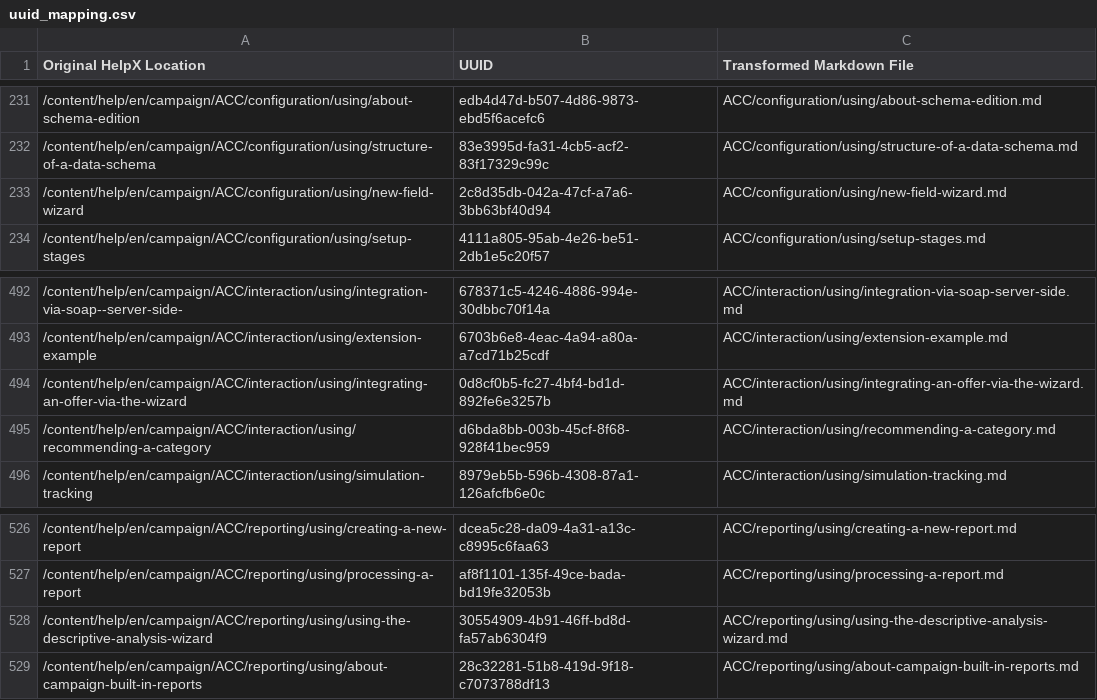
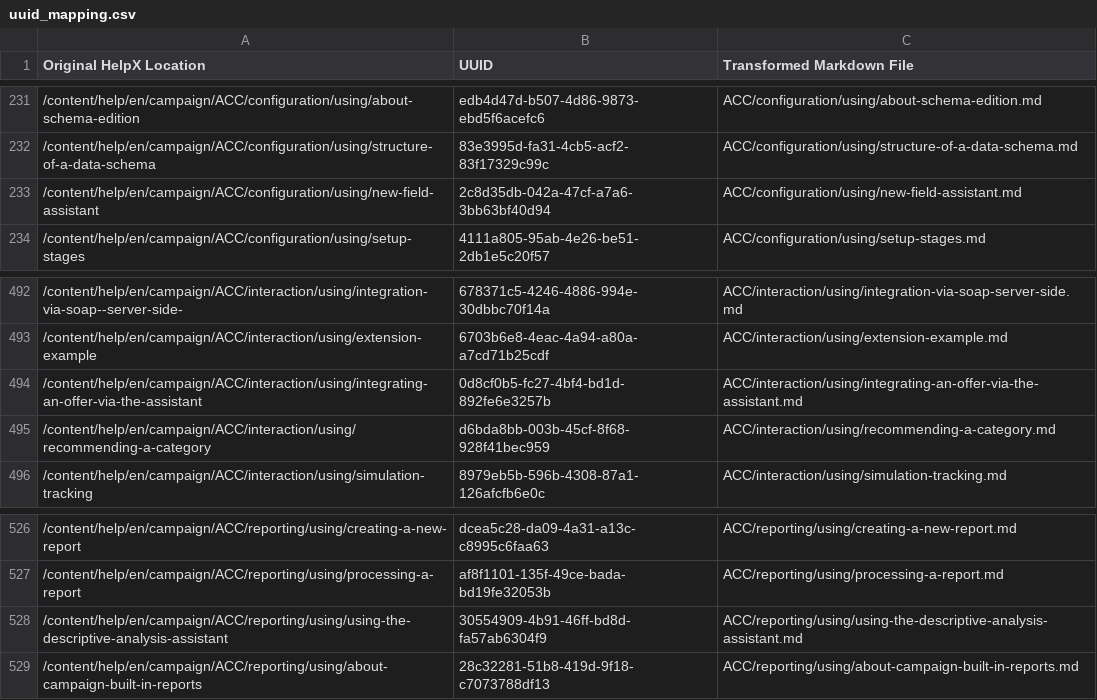
Before and after one commit to AdobeDocs/campaign-classic.de-DE, a CSV file: help/uuid_mapping.csv, drawn as a sheet; only a part is shown, gaps mark what is left out.

Commit message:
Updating Old File for core commit c262c27e75869ae2e4bd45642f5a22adec4a5f1e

```diff
--- a/help/uuid_mapping.csv
+++ b/help/uuid_mapping.csv
@@ -232,3 +232,3 @@
 "/content/help/en/campaign/ACC/configuration/using/structure-of-a-data-schema","83e3995d-fa31-4cb5-acf2-83f17329c99c","ACC/configuration/using/structure-of-a-data-schema.md"
-"/content/help/en/campaign/ACC/configuration/using/new-field-wizard","2c8d35db-042a-47cf-a7a6-3bb63bf40d94","ACC/configuration/using/new-field-wizard.md"
+"/content/help/en/campaign/ACC/configuration/using/new-field-assistant","2c8d35db-042a-47cf-a7a6-3bb63bf40d94","ACC/configuration/using/new-field-assistant.md"
 "/content/help/en/campaign/ACC/configuration/using/setup-stages","4111a805-95ab-4e26-be51-2db1e5c20f57","ACC/configuration/using/setup-stages.md"
@@ -493,3 +493,3 @@
 "/content/help/en/campaign/ACC/interaction/using/extension-example","6703b6e8-4eac-4a94-a80a-a7cd71b25cdf","ACC/interaction/using/extension-example.md"
-"/content/help/en/campaign/ACC/interaction/using/integrating-an-offer-via-the-wizard","0d8cf0b5-fc27-4bf4-bd1d-892fe6e3257b","ACC/interaction/using/integrating-an-offer-via-the-wizard.md"
+"/content/help/en/campaign/ACC/interaction/using/integrating-an-offer-via-the-assistant","0d8cf0b5-fc27-4bf4-bd1d-892fe6e3257b","ACC/interaction/using/integrating-an-offer-via-the-assistant.md"
 "/content/help/en/campaign/ACC/interaction/using/recommending-a-category","d6bda8bb-003b-45cf-8f68-928f41bec959","ACC/interaction/using/recommending-a-category.md"
@@ -527,3 +527,3 @@
 "/content/help/en/campaign/ACC/reporting/using/processing-a-report","af8f1101-135f-49ce-bada-bd19fe32053b","ACC/reporting/using/processing-a-report.md"
-"/content/help/en/campaign/ACC/reporting/using/using-the-descriptive-analysis-wizard","30554909-4b91-46ff-bd8d-fa57ab6304f9","ACC/reporting/using/using-the-descriptive-analysis-wizard.md"
+"/content/help/en/campaign/ACC/reporting/using/using-the-descriptive-analysis-assistant","30554909-4b91-46ff-bd8d-fa57ab6304f9","ACC/reporting/using/using-the-descriptive-analysis-assistant.md"
 "/content/help/en/campaign/ACC/reporting/using/about-campaign-built-in-reports","28c32281-51b8-419d-9f18-c7073788df13","ACC/reporting/using/about-campaign-built-in-reports.md"
```
